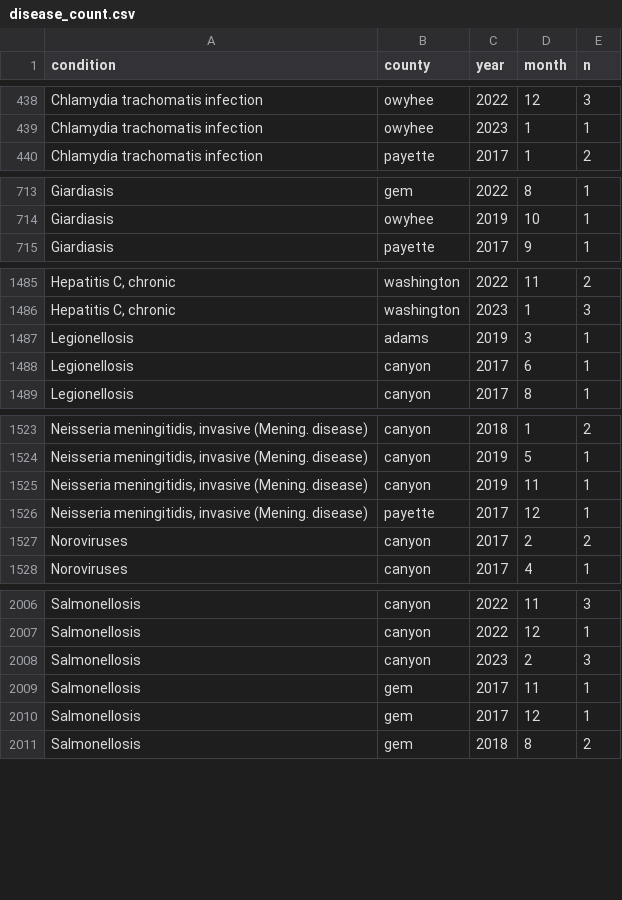
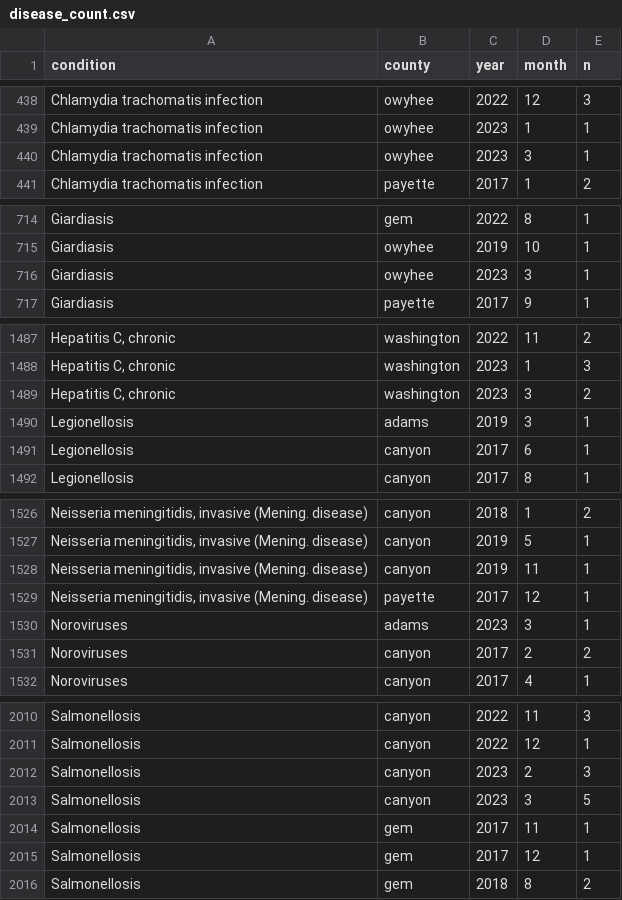
Before and after one commit to Southwest-District-Health/reportable_diseases_swdh, a CSV file: data/disease_count.csv, drawn as a sheet; only a part is shown, gaps mark what is left out; the diff covers the shown part only; the diff names each change by its address in the sheet, - before the commit and + after, or states it on an @@ line.

Commit message:
updated dashboard with all disease data from NBS up to 3/26/2023

```diff
--- a/data/disease_count.csv
+++ b/data/disease_count.csv
+row 440: Chlamydia trachomatis infection | owyhee | 2023 | 3 | 1
+row 716: Giardiasis | owyhee | 2023 | 3 | 1
+row 1489: Hepatitis C, chronic | washington | 2023 | 3 | 2
+row 1530: Noroviruses | adams | 2023 | 3 | 1
+row 2013: Salmonellosis | canyon | 2023 | 3 | 5
```
Also changed, not shown: 5 removed rows and 15 edited cells elsewhere in this file, 2 other files.
